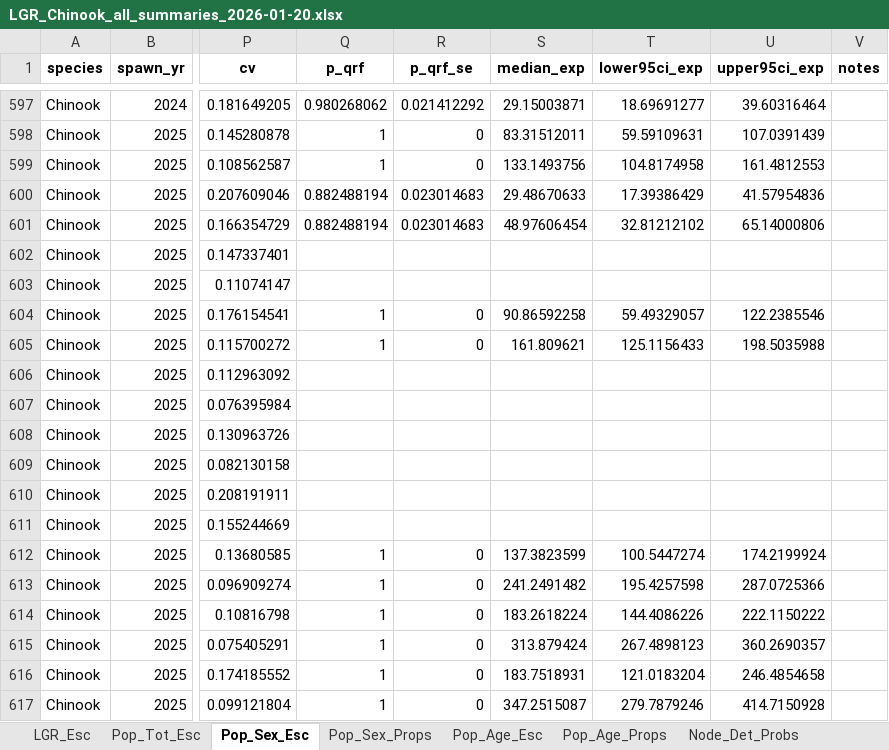
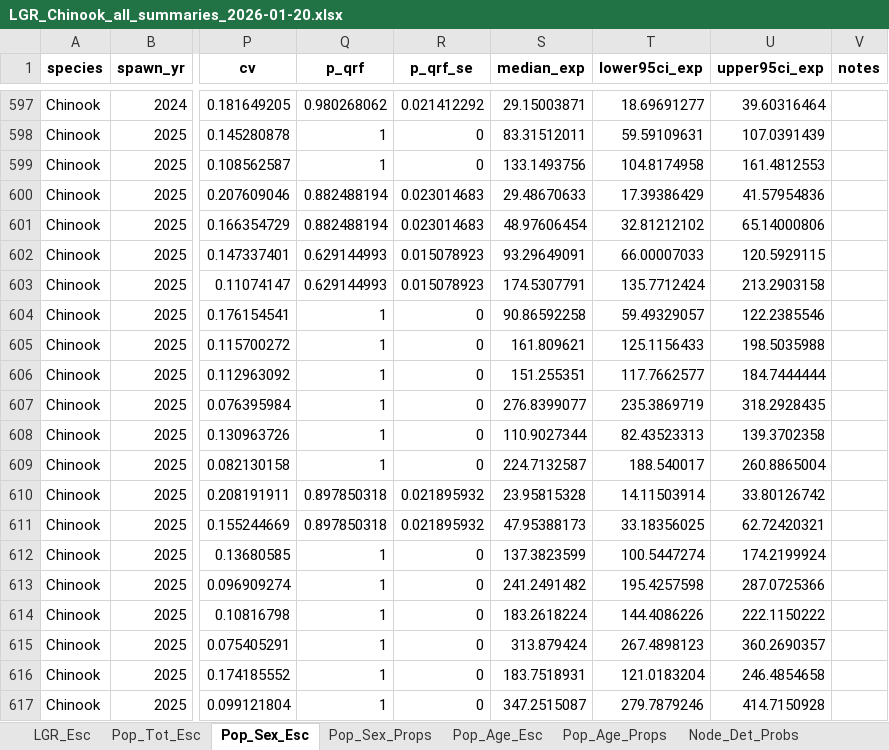
Before and after one commit to NPTfisheries/SnakeRiverFishStatus, an Excel workbook: output/syntheses/LGR_Chinook_all_summaries_2026-01-20.xlsx, sheet Pop_Sex_Esc, drawn as a sheet; only a part is shown, gaps mark what is left out; values as stored, in another font and other column widths than the file's, no borders; the diff covers the shown part only; the diff names each change by its address in the sheet, - before the commit and + after, or states it on an @@ line.

```diff
--- a/output/syntheses/LGR_Chinook_all_summaries_2026-01-20.xlsx (sheet Pop_Sex_Esc)
+++ b/output/syntheses/LGR_Chinook_all_summaries_2026-01-20.xlsx (sheet Pop_Sex_Esc)
-Q602:Q603 (p_qrf): (empty)
+Q602:Q603 (p_qrf): 0.629144993
-R602:R603 (p_qrf_se): (empty)
+R602:R603 (p_qrf_se): 0.015078923
-S602 (median_exp): (empty)
+S602 (median_exp): 93.29649091
-T602 (lower95ci_exp): (empty)
+T602 (lower95ci_exp): 66.00007033
-U602 (upper95ci_exp): (empty)
+U602 (upper95ci_exp): 120.5929115
-S603 (median_exp): (empty)
+S603 (median_exp): 174.5307791
-T603 (lower95ci_exp): (empty)
+T603 (lower95ci_exp): 135.7712424
-U603 (upper95ci_exp): (empty)
+U603 (upper95ci_exp): 213.2903158
-Q606:Q609 (p_qrf): (empty)
+Q606:Q609 (p_qrf): 1
-R606:R609 (p_qrf_se): (empty)
+R606:R609 (p_qrf_se): 0
-S606 (median_exp): (empty)
+S606 (median_exp): 151.255351
-T606 (lower95ci_exp): (empty)
+T606 (lower95ci_exp): 117.7662577
-U606 (upper95ci_exp): (empty)
+U606 (upper95ci_exp): 184.7444444
-S607 (median_exp): (empty)
+S607 (median_exp): 276.8399077
-T607 (lower95ci_exp): (empty)
+T607 (lower95ci_exp): 235.3869719
-U607 (upper95ci_exp): (empty)
+U607 (upper95ci_exp): 318.2928435
-S608 (median_exp): (empty)
+S608 (median_exp): 110.9027344
-T608 (lower95ci_exp): (empty)
+T608 (lower95ci_exp): 82.43523313
-U608 (upper95ci_exp): (empty)
+U608 (upper95ci_exp): 139.3702358
-S609 (median_exp): (empty)
+S609 (median_exp): 224.7132587
-T609 (lower95ci_exp): (empty)
+T609 (lower95ci_exp): 188.540017
-U609 (upper95ci_exp): (empty)
+U609 (upper95ci_exp): 260.8865004
-Q610:Q611 (p_qrf): (empty)
+Q610:Q611 (p_qrf): 0.897850318
-R610:R611 (p_qrf_se): (empty)
+R610:R611 (p_qrf_se): 0.021895932
-S610 (median_exp): (empty)
+S610 (median_exp): 23.95815328
-T610 (lower95ci_exp): (empty)
+T610 (lower95ci_exp): 14.11503914
-U610 (upper95ci_exp): (empty)
+U610 (upper95ci_exp): 33.80126742
-S611 (median_exp): (empty)
+S611 (median_exp): 47.95388173
-T611 (lower95ci_exp): (empty)
+T611 (lower95ci_exp): 33.18356025
-U611 (upper95ci_exp): (empty)
+U611 (upper95ci_exp): 62.72420321
```
Also changed, not shown: 280 edited cells elsewhere in this sheet, sheet Pop_Age_Esc, sheet Pop_Tot_Esc, 2 other files.
